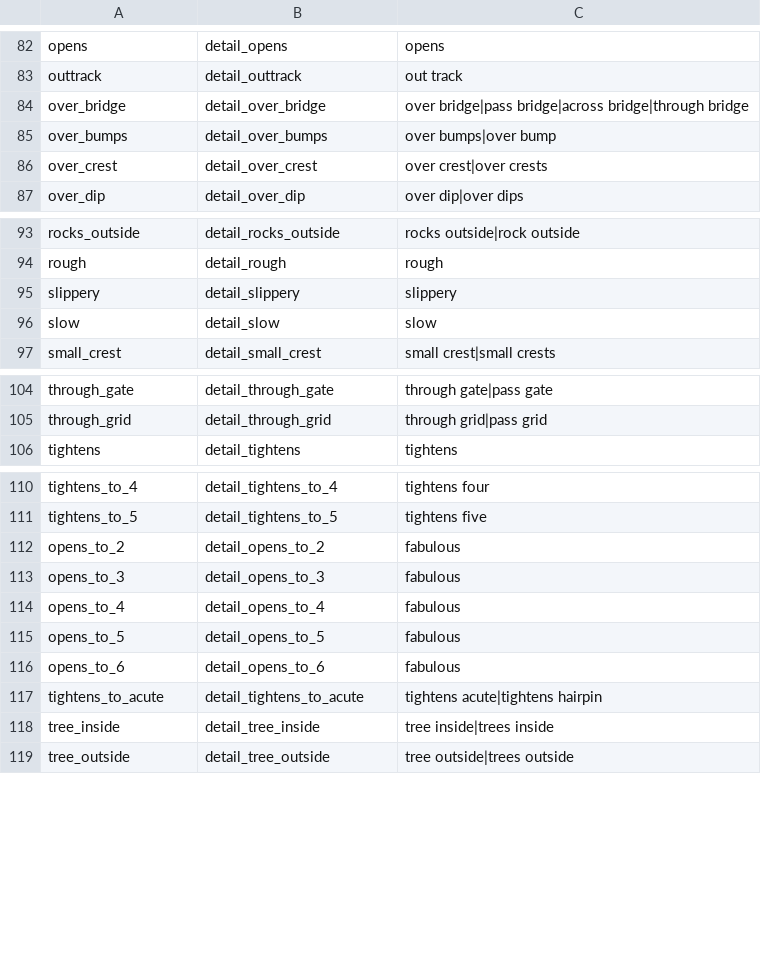
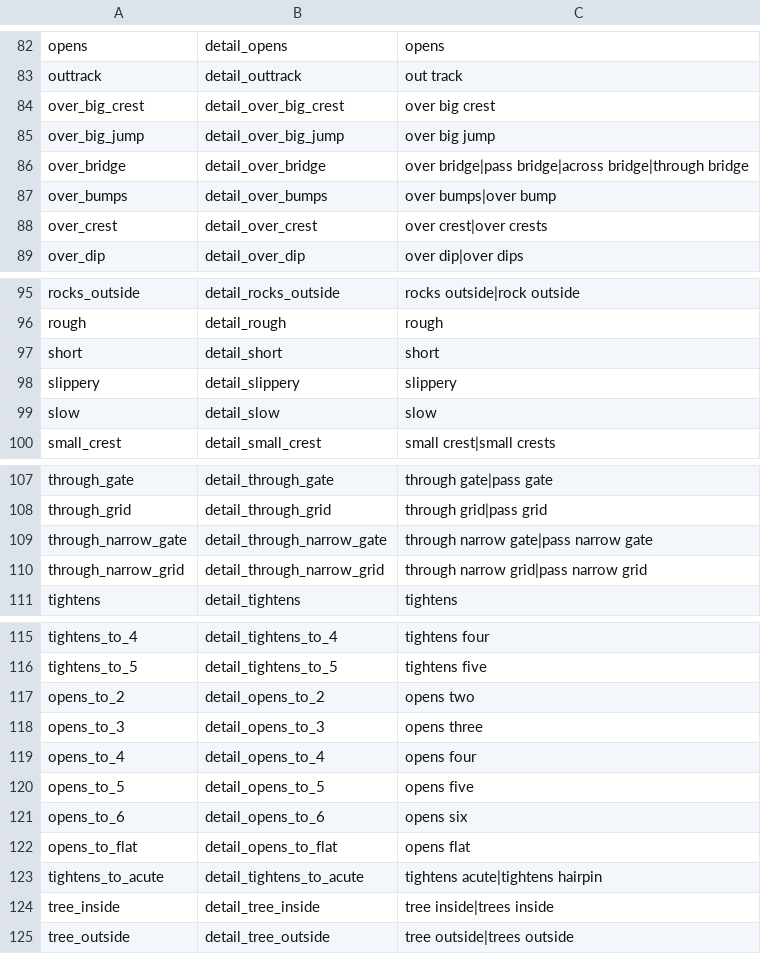
Before and after one commit to strawhatboy/ztmz_pacenote, a CSV file: ZTMZ.PacenoteTool.ScriptEditor/aliases.csv, drawn as a sheet; only a part is shown, gaps mark what is left out.

```diff
--- a/ZTMZ.PacenoteTool.ScriptEditor/aliases.csv
+++ b/ZTMZ.PacenoteTool.ScriptEditor/aliases.csv
@@ -83,2 +83,4 @@ opens,detail_opens,opens
 outtrack,detail_outtrack,out track
+over_big_crest,detail_over_big_crest,over big crest
+over_big_jump,detail_over_big_jump,over big jump
 over_bridge,detail_over_bridge,over bridge|pass bridge|across bridge|through bridge
@@ -94,2 +96,3 @@ rocks_outside,detail_rocks_outside,rocks outside|rock outside
 rough,detail_rough,rough
+short,detail_short,short
 slippery,detail_slippery,slippery
@@ -105,2 +108,4 @@ through_gate,detail_through_gate,through gate|pass gate
 through_grid,detail_through_grid,through grid|pass grid
+through_narrow_gate,detail_through_narrow_gate,through narrow gate|pass narrow gate
+through_narrow_grid,detail_through_narrow_grid,through narrow grid|pass narrow grid
 tightens,detail_tightens,tightens
@@ -111,7 +116,8 @@ tightens_to_4,detail_tightens_to_4,tightens four
 tightens_to_5,detail_tightens_to_5,tightens five
-opens_to_2,detail_opens_to_2,fabulous
-opens_to_3,detail_opens_to_3,fabulous
-opens_to_4,detail_opens_to_4,fabulous
-opens_to_5,detail_opens_to_5,fabulous
-opens_to_6,detail_opens_to_6,fabulous
+opens_to_2,detail_opens_to_2,opens two
+opens_to_3,detail_opens_to_3,opens three
+opens_to_4,detail_opens_to_4,opens four
+opens_to_5,detail_opens_to_5,opens five
+opens_to_6,detail_opens_to_6,opens six
+opens_to_flat,detail_opens_to_flat,opens flat
 tightens_to_acute,detail_tightens_to_acute,tightens acute|tightens hairpin
```
Also changed, not shown: ZTMZ.PacenoteTool.ScriptEditor/fallback.csv, ZTMZ.PacenoteTool.ScriptEditor/modifiers.csv, 15 other files.
